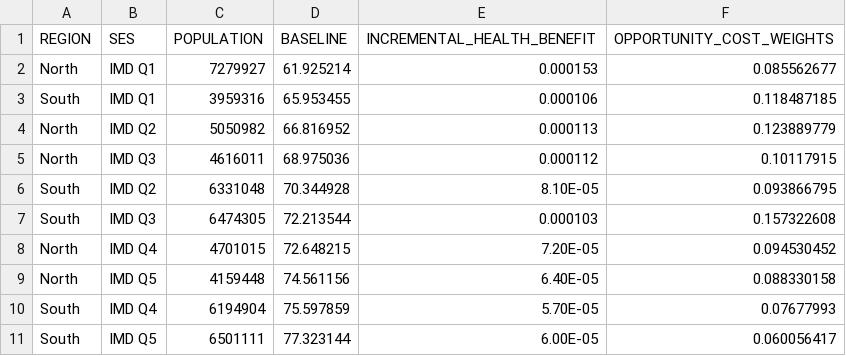
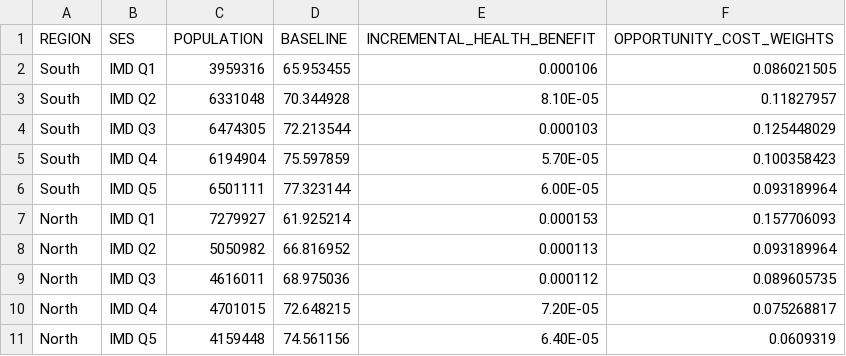
Before and after one commit to miqdadasaria/DCEA, a CSV file: data/nrt_net_health_benefits_universal_distribution.csv, drawn as a sheet.

Commit message:
updated opportunity cost weights

```diff
--- a/data/nrt_net_health_benefits_universal_distribution.csv
+++ b/data/nrt_net_health_benefits_universal_distribution.csv
@@ -1,11 +1,11 @@
 REGION,SES,POPULATION,BASELINE,INCREMENTAL_HEALTH_BENEFIT,OPPORTUNITY_COST_WEIGHTS
-North,IMD Q1,7279927,61.925214,0.000153,0.085562677
-South,IMD Q1,3959316,65.953455,0.000106,0.118487185
-North,IMD Q2,5050982,66.816952,0.000113,0.123889779
-North,IMD Q3,4616011,68.975036,0.000112,0.10117915
-South,IMD Q2,6331048,70.344928,8.10E-05,0.093866795
-South,IMD Q3,6474305,72.213544,0.000103,0.157322608
-North,IMD Q4,4701015,72.648215,7.20E-05,0.094530452
-North,IMD Q5,4159448,74.561156,6.40E-05,0.088330158
-South,IMD Q4,6194904,75.597859,5.70E-05,0.07677993
-South,IMD Q5,6501111,77.323144,6.00E-05,0.060056417
+South,IMD Q1,3959316,65.953455,0.000106,0.086021505
+South,IMD Q2,6331048,70.344928,8.10E-05,0.11827957
+South,IMD Q3,6474305,72.213544,0.000103,0.125448029
+South,IMD Q4,6194904,75.597859,5.70E-05,0.100358423
+South,IMD Q5,6501111,77.323144,6.00E-05,0.093189964
+North,IMD Q1,7279927,61.925214,0.000153,0.157706093
+North,IMD Q2,5050982,66.816952,0.000113,0.093189964
+North,IMD Q3,4616011,68.975036,0.000112,0.089605735
+North,IMD Q4,4701015,72.648215,7.20E-05,0.075268817
+North,IMD Q5,4159448,74.561156,6.40E-05,0.0609319
```
Also changed, not shown: 1 other file.
